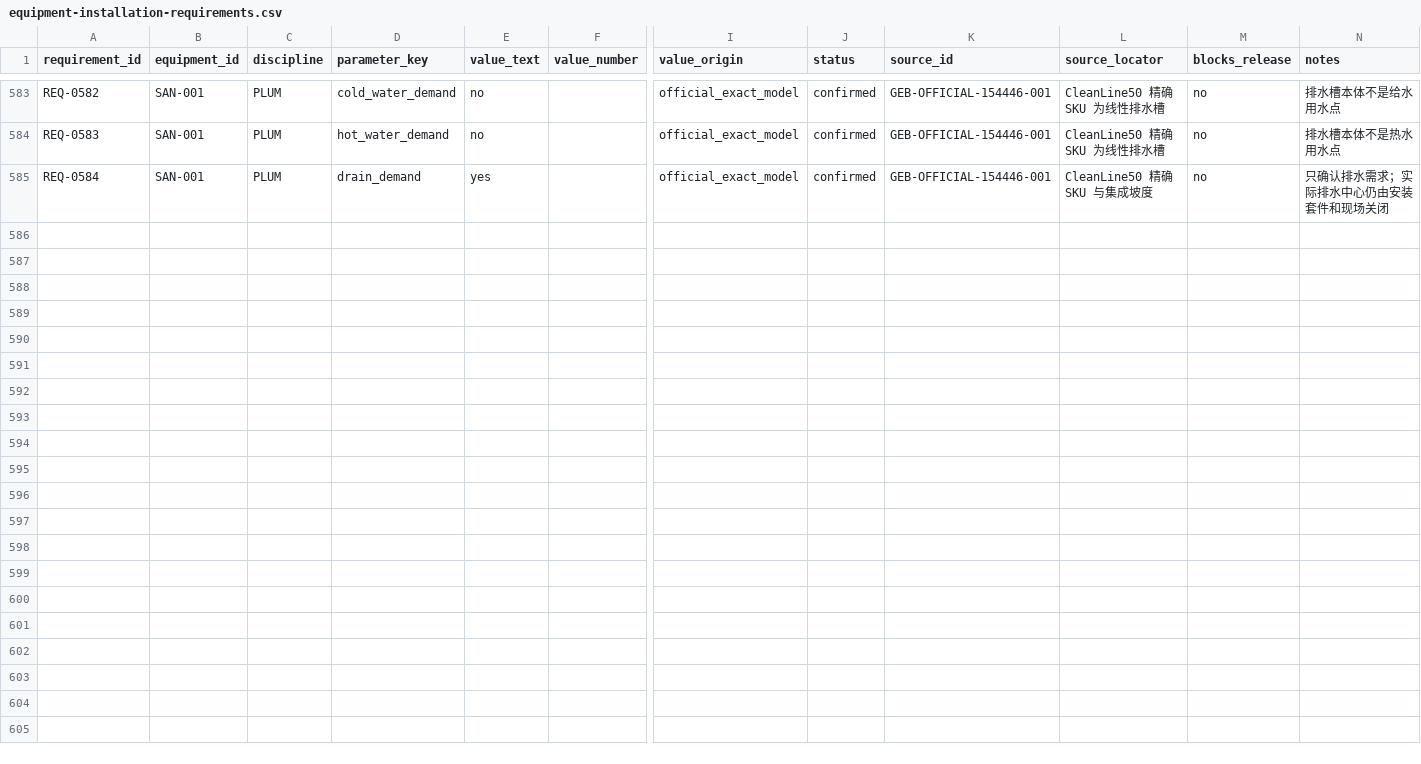
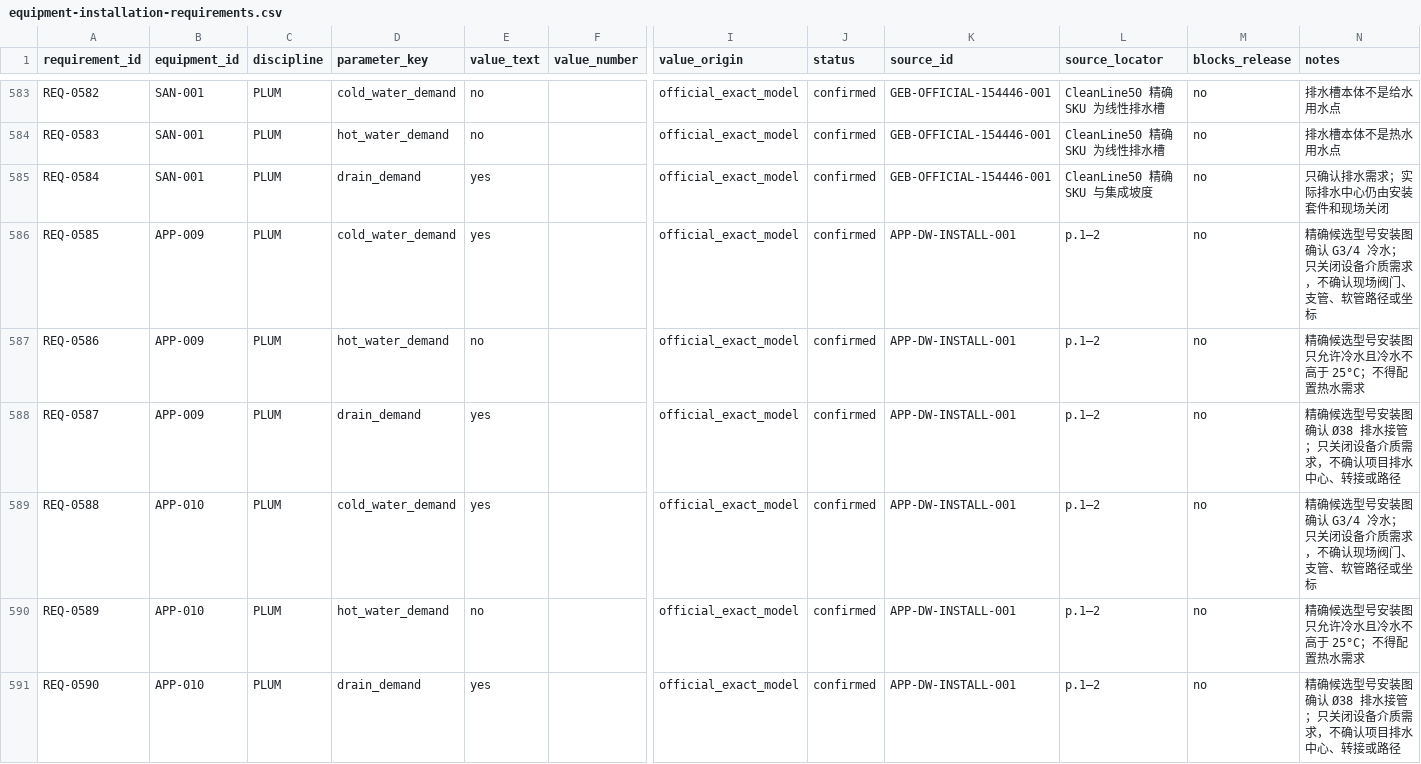
Before and after one commit to Weihan96/2504-GBTB-Yanlord-Zhuhai, a CSV file: pipeline/decisions/equipment-installation-requirements.csv, drawn as a sheet; only a part is shown, gaps mark what is left out; rows hold the shown columns only; the diff names each change by its address in the sheet, - before the commit and + after, or states it on an @@ line.

```diff
--- a/pipeline/decisions/equipment-installation-requirements.csv
+++ b/pipeline/decisions/equipment-installation-requirements.csv
+row 586: REQ-0585 | APP-009 | PLUM | cold_water_demand | yes |  | official_exact_model | confirmed | APP-DW-INSTALL-001 | p.1–2 | no | 精确候选型号安装图确认 G3/4 冷水；只关闭设备介质需求，不确认现场阀门、支管、软管路径或坐标
+row 587: REQ-0586 | APP-009 | PLUM | hot_water_demand | no |  | official_exact_model | confirmed | APP-DW-INSTALL-001 | p.1–2 | no | 精确候选型号安装图只允许冷水且冷水不高于 25°C；不得配置热水需求
+row 588: REQ-0587 | APP-009 | PLUM | drain_demand | yes |  | official_exact_model | confirmed | APP-DW-INSTALL-001 | p.1–2 | no | 精确候选型号安装图确认 Ø38 排水接管；只关闭设备介质需求，不确认项目排水中心、转接或路径
+row 589: REQ-0588 | APP-010 | PLUM | cold_water_demand | yes |  | official_exact_model | confirmed | APP-DW-INSTALL-001 | p.1–2 | no | 精确候选型号安装图确认 G3/4 冷水；只关闭设备介质需求，不确认现场阀门、支管、软管路径或坐标
+row 590: REQ-0589 | APP-010 | PLUM | hot_water_demand | no |  | official_exact_model | confirmed | APP-DW-INSTALL-001 | p.1–2 | no | 精确候选型号安装图只允许冷水且冷水不高于 25°C；不得配置热水需求
+row 591: REQ-0590 | APP-010 | PLUM | drain_demand | yes |  | official_exact_model | confirmed | APP-DW-INSTALL-001 | p.1–2 | no | 精确候选型号安装图确认 Ø38 排水接管；只关闭设备介质需求，不确认项目排水中心、转接或路径
```
Also changed, not shown: pipeline/decisions/release-report-register.csv, 21 other files.
